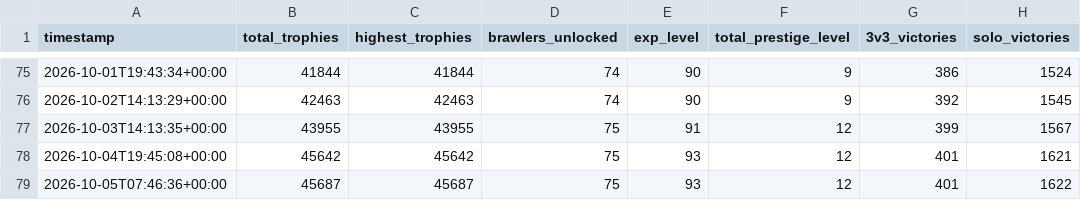
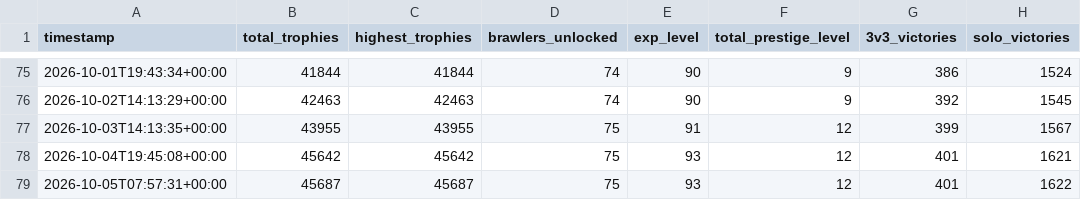
Before and after one commit to DanielCharles11599/Personal-Projects, a CSV file: Brawl Stars Tracker/brawl_history.csv, drawn as a sheet; only a part is shown, gaps mark what is left out; the diff names each change by its address in the sheet, - before the commit and + after, or states it on an @@ line.

```diff
--- a/Brawl Stars Tracker/brawl_history.csv
+++ b/Brawl Stars Tracker/brawl_history.csv
-A79 (timestamp): 2026-10-05T07:46:36+00:00
+A79 (timestamp): 2026-10-05T07:57:31+00:00
```
Also changed, not shown: 1 other file.
